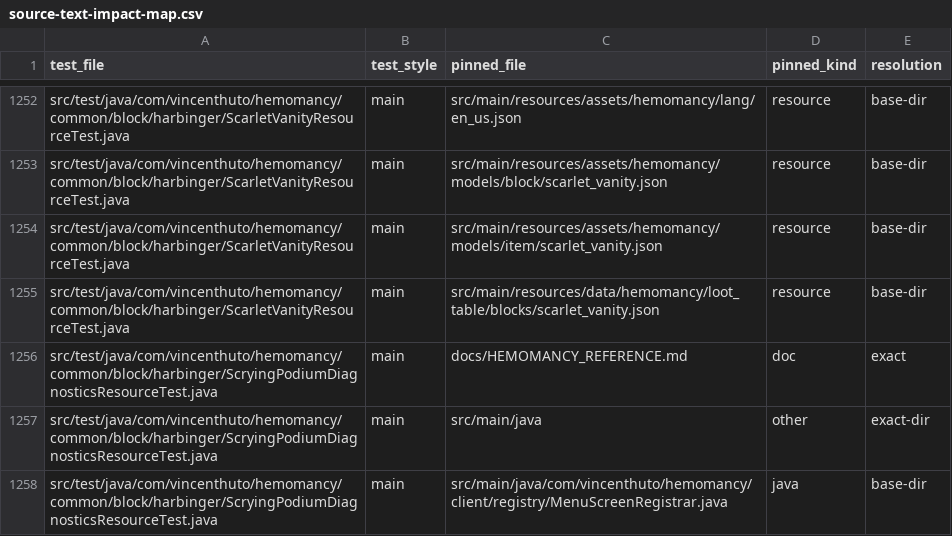
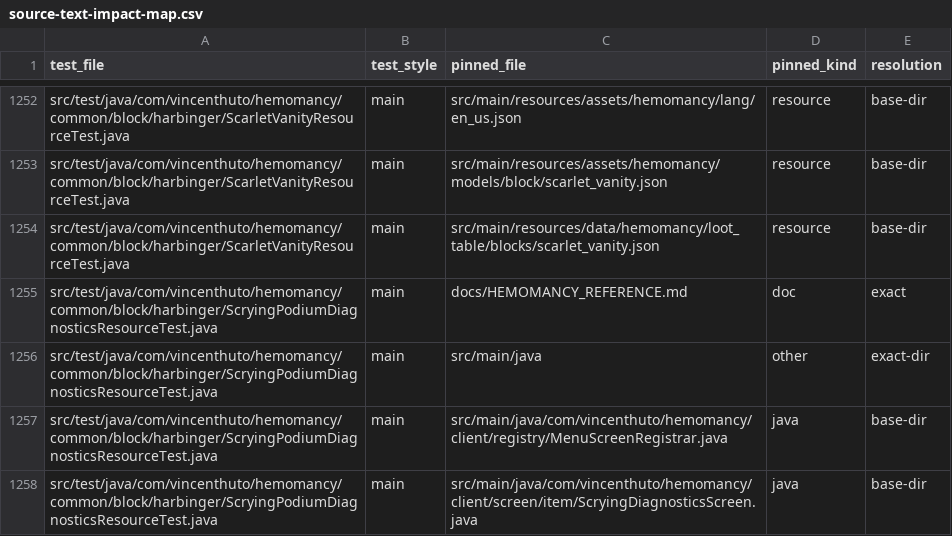
Before and after one commit to VincentHuto/Hemomancy, a CSV file: docs/architecture/evidence/source-text-impact-map.csv, drawn as a sheet; only a part is shown, gaps mark what is left out; the shorter side is filled out with more unchanged rows.

Commit message:
feat: add Vanity Mirror functionality with reflection and shader support

```diff
--- a/docs/architecture/evidence/source-text-impact-map.csv
+++ b/docs/architecture/evidence/source-text-impact-map.csv
@@ -1253,3 +1253,2 @@ src/test/java/com/vincenthuto/hemomancy/common/block/harbinger/ScarletVanityReso
 src/test/java/com/vincenthuto/hemomancy/common/block/harbinger/ScarletVanityResourceTest.java,main,src/main/resources/assets/hemomancy/models/block/scarlet_vanity.json,resource,base-dir
-src/test/java/com/vincenthuto/hemomancy/common/block/harbinger/ScarletVanityResourceTest.java,main,src/main/resources/assets/hemomancy/models/item/scarlet_vanity.json,resource,base-dir
 src/test/java/com/vincenthuto/hemomancy/common/block/harbinger/ScarletVanityResourceTest.java,main,src/main/resources/data/hemomancy/loot_table/blocks/scarlet_vanity.json,resource,base-dir
```
Also changed, not shown: 23 other files.
